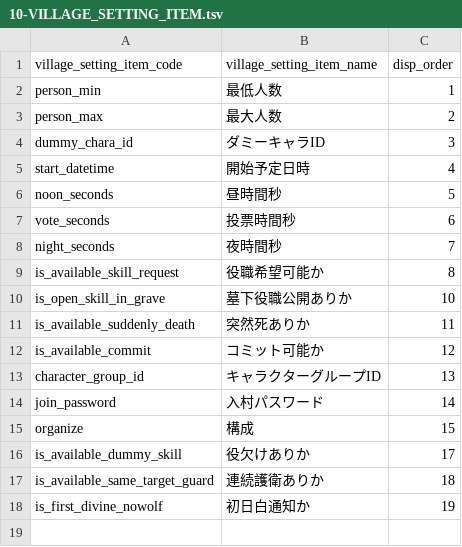
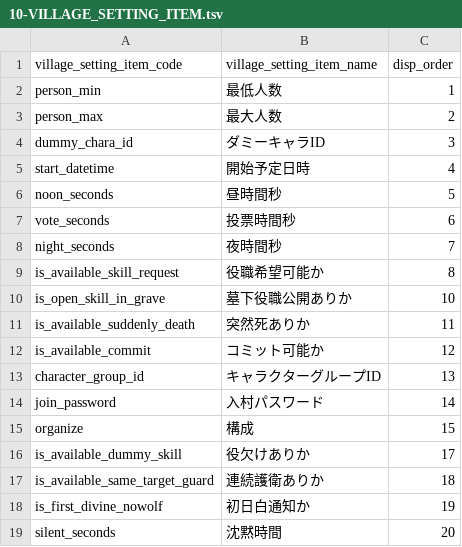
Before and after one commit to h-orito/lastwolf-api, a TSV file: dbflute_lastwolfdb/playsql/data/common/tsv/UTF-8/10-VILLAGE_SETTING_ITEM.tsv, drawn as a sheet; the diff names each change by its address in the sheet, - before the commit and + after, or states it on an @@ line.

```diff
--- a/dbflute_lastwolfdb/playsql/data/common/tsv/UTF-8/10-VILLAGE_SETTING_ITEM.tsv
+++ b/dbflute_lastwolfdb/playsql/data/common/tsv/UTF-8/10-VILLAGE_SETTING_ITEM.tsv
+row 19: silent_seconds | 沈黙時間 | 20
```
Also changed, not shown: 15 other files.
